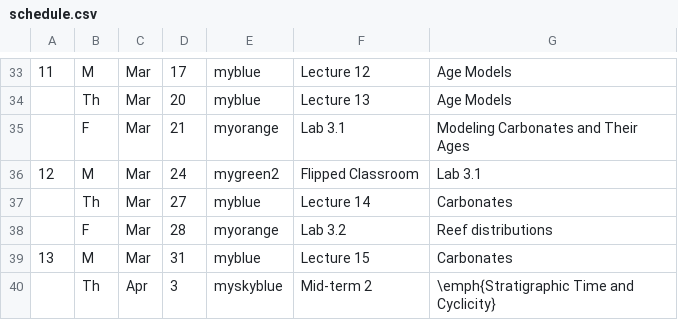
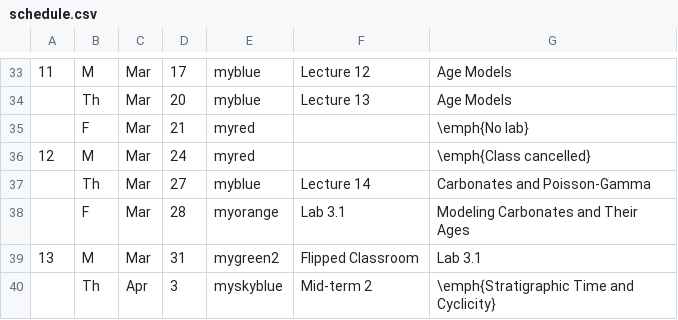
Before and after one commit to blakedyer/eos423-public, a CSV file: Outline/tables/schedule.csv, drawn as a sheet; only a part is shown, gaps mark what is left out.

Commit message:
lecture 14 final lab

```diff
--- a/Outline/tables/schedule.csv
+++ b/Outline/tables/schedule.csv
@@ -34,7 +34,7 @@
 ,Th,Mar,20,myblue,Lecture 13,Age Models
-,F,Mar,21,myorange,Lab 3.1,Modeling Carbonates and Their Ages
-12,M,Mar,24,mygreen2,Flipped Classroom,Lab 3.1
-,Th,Mar,27,myblue,Lecture 14,Carbonates
-,F,Mar,28,myorange,Lab 3.2,Reef distributions
-13,M,Mar,31,myblue,Lecture 15,Carbonates
+,F,Mar,21,myred,,\emph{No lab}
+12,M,Mar,24,myred,,\emph{Class cancelled}
+,Th,Mar,27,myblue,Lecture 14,Carbonates and Poisson-Gamma
+,F,Mar,28,myorange,Lab 3.1,Modeling Carbonates and Their Ages
+13,M,Mar,31,mygreen2,Flipped Classroom,Lab 3.1
 ,Th,Apr,3,myskyblue,Mid-term 2,\emph{Stratigraphic Time and Cyclicity}
```
Also changed, not shown: 12 other files.
